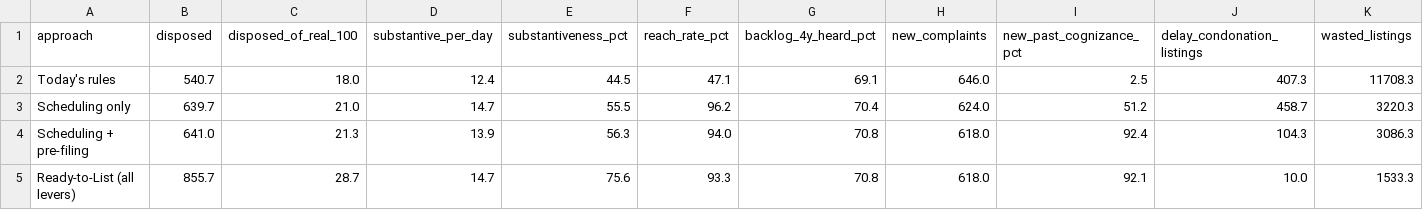
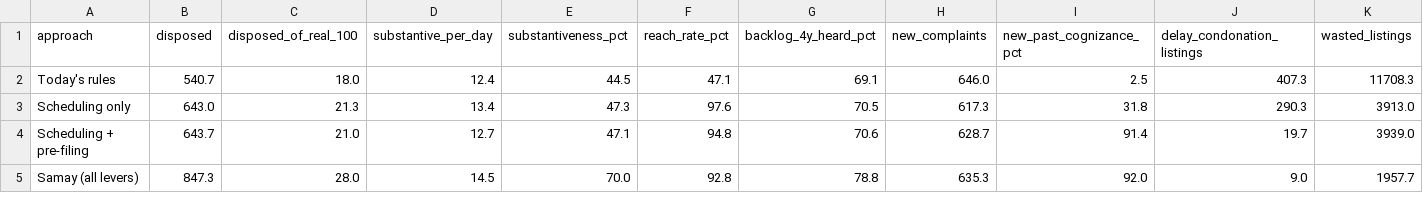
Before and after one commit to Pranav0509-stack/foss-scheduling-hackathon, a CSV file: submissions/ready-to-list/outputs/one_judge_year.csv, drawn as a sheet; only a part is shown; removed rows and columns are numbered as before the commit, all else as after; rows hold the shown columns only; the diff covers the shown part only; the diff names each change by its address in the sheet, - before the commit and + after, or states it on an @@ line.

```diff
--- a/submissions/ready-to-list/outputs/one_judge_year.csv
+++ b/submissions/ready-to-list/outputs/one_judge_year.csv
-B3 (disposed): 639.7
+B3 (disposed): 643.0
-C3 (disposed_of_real_100): 21.0
+C3 (disposed_of_real_100): 21.3
-D3 (substantive_per_day): 14.7
+D3 (substantive_per_day): 13.4
-E3 (substantiveness_pct): 55.5
+E3 (substantiveness_pct): 47.3
-F3 (reach_rate_pct): 96.2
+F3 (reach_rate_pct): 97.6
-G3 (backlog_4y_heard_pct): 70.4
+G3 (backlog_4y_heard_pct): 70.5
-H3 (new_complaints): 624.0
+H3 (new_complaints): 617.3
-I3 (new_past_cognizance_pct): 51.2
+I3 (new_past_cognizance_pct): 31.8
-J3 (delay_condonation_listings): 458.7
+J3 (delay_condonation_listings): 290.3
-K3 (wasted_listings): 3220.3
+K3 (wasted_listings): 3913.0
-B4 (disposed): 641.0
+B4 (disposed): 643.7
-C4 (disposed_of_real_100): 21.3
+C4 (disposed_of_real_100): 21.0
-D4 (substantive_per_day): 13.9
+D4 (substantive_per_day): 12.7
-E4 (substantiveness_pct): 56.3
+E4 (substantiveness_pct): 47.1
-F4 (reach_rate_pct): 94.0
+F4 (reach_rate_pct): 94.8
-G4 (backlog_4y_heard_pct): 70.8
+G4 (backlog_4y_heard_pct): 70.6
-H4 (new_complaints): 618.0
+H4 (new_complaints): 628.7
-I4 (new_past_cognizance_pct): 92.4
+I4 (new_past_cognizance_pct): 91.4
-J4 (delay_condonation_listings): 104.3
+J4 (delay_condonation_listings): 19.7
-K4 (wasted_listings): 3086.3
+K4 (wasted_listings): 3939.0
-row 5: Ready-to-List (all levers) | 855.7 | 28.7 | 14.7 | 75.6 | 93.3 | 70.8 | 618.0 | 92.1 | 10.0 | 1533.3
+row 5: Samay (all levers) | 847.3 | 28.0 | 14.5 | 70.0 | 92.8 | 78.8 | 635.3 | 92.0 | 9.0 | 1957.7
```
Also changed, not shown: 2 edited cells elsewhere in this file, submissions/ready-to-list/outputs/capacity_420/daily.csv, submissions/ready-to-list/outputs/capacity_420/results.csv, 15 other files.
